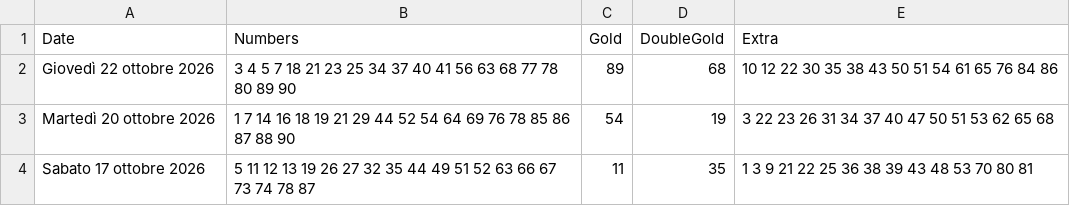
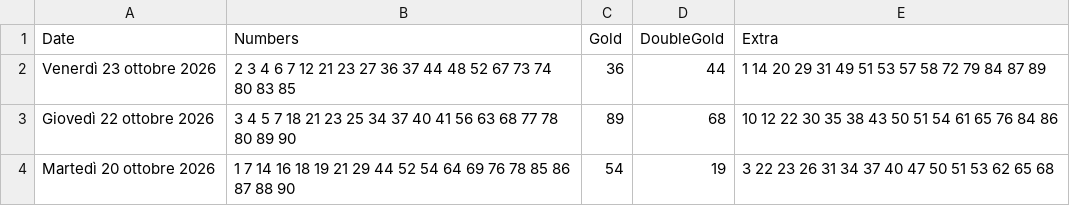
Before and after one commit to ilCamillo/lotto-serale-data, a CSV file: storico_10elotto_serale.csv, drawn as a sheet; only a part is shown; the shorter side is filled out with more unchanged rows.

```diff
--- a/storico_10elotto_serale.csv
+++ b/storico_10elotto_serale.csv
@@ -1,2 +1,3 @@
 Date;Numbers;Gold;DoubleGold;Extra
+Venerdì 23 ottobre 2026;2 3 4 6 7 12 21 23 27 36 37 44 48 52 67 73 74 80 83 85;36;44;1 14 20 29 31 49 51 53 57 58 72 79 84 87 89
 Giovedì 22 ottobre 2026;3 4 5 7 18 21 23 25 34 37 40 41 56 63 68 77 78 80 89 90;89;68;10 12 22 30 35 38 43 50 51 54 61 65 76 84 86
```
Also changed, not shown: 1 other file.
